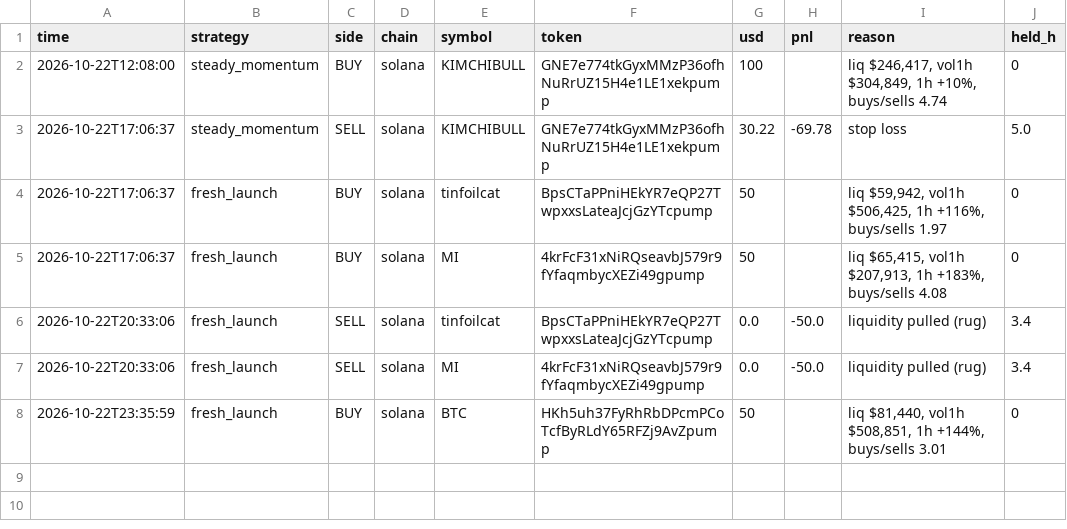
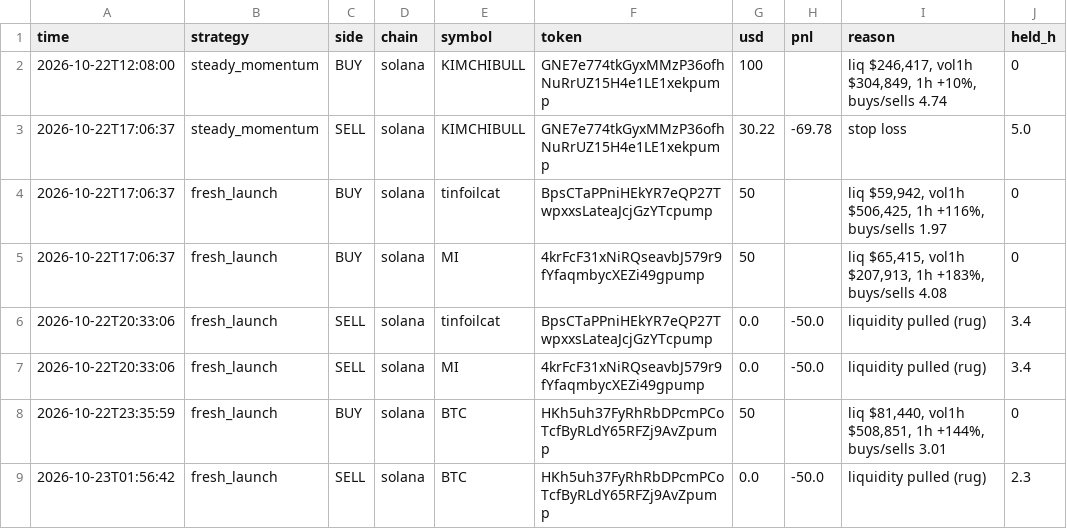
Before and after one commit to tjdicken43-prog/Jarvis, a CSV file: fomo/trades.csv, drawn as a sheet; the diff names each change by its address in the sheet, - before the commit and + after, or states it on an @@ line.

Commit message:
fomo paper: 2026-10-23T01:56Z

```diff
--- a/fomo/trades.csv
+++ b/fomo/trades.csv
+row 9: 2026-10-23T01:56:42 | fresh_launch | SELL | solana | BTC | HKh5uh37FyRhRbDPcmPCoTcfByRLdY65RFZj9AvZpump | 0.0 | -50.0 | liquidity pulled (rug) | 2.3
```
Also changed, not shown: 2 other files.
